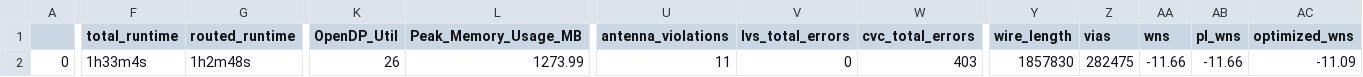
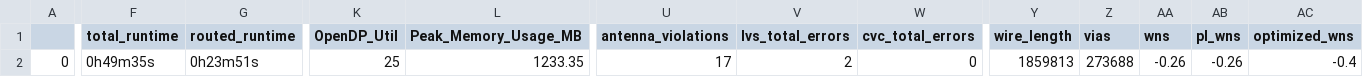
Before and after one commit to dineshannayya/yifive_r0, a CSV file: signoff/syntacore/final_summary_report.csv, drawn as a sheet; only a part is shown, gaps mark what is left out; the diff covers the shown part only; the diff names each change by its address in the sheet, - before the commit and + after, or states it on an @@ line.

```diff
--- a/signoff/syntacore/final_summary_report.csv
+++ b/signoff/syntacore/final_summary_report.csv
-F2 (total_runtime): 1h33m4s
+F2 (total_runtime): 0h49m35s
-G2 (routed_runtime): 1h2m48s
+G2 (routed_runtime): 0h23m51s
-K2 (OpenDP_Util): 26
+K2 (OpenDP_Util): 25
-L2 (Peak_Memory_Usage_MB): 1273.99
+L2 (Peak_Memory_Usage_MB): 1233.35
-U2 (antenna_violations): 11
+U2 (antenna_violations): 17
-V2 (lvs_total_errors): 0
+V2 (lvs_total_errors): 2
-W2 (cvc_total_errors): 403
+W2 (cvc_total_errors): 0
-Y2 (wire_length): 1857830
+Y2 (wire_length): 1859813
-Z2 (vias): 282475
+Z2 (vias): 273688
-AA2 (wns): -11.66
+AA2 (wns): -0.26
-AB2 (pl_wns): -11.66
+AB2 (pl_wns): -0.26
-AC2 (optimized_wns): -11.09
+AC2 (optimized_wns): -0.4
```
Also changed, not shown: 16 edited cells elsewhere in this file, signoff/glbl_cfg/final_summary_report.csv, signoff/sdram/final_summary_report.csv, 28 other files.
